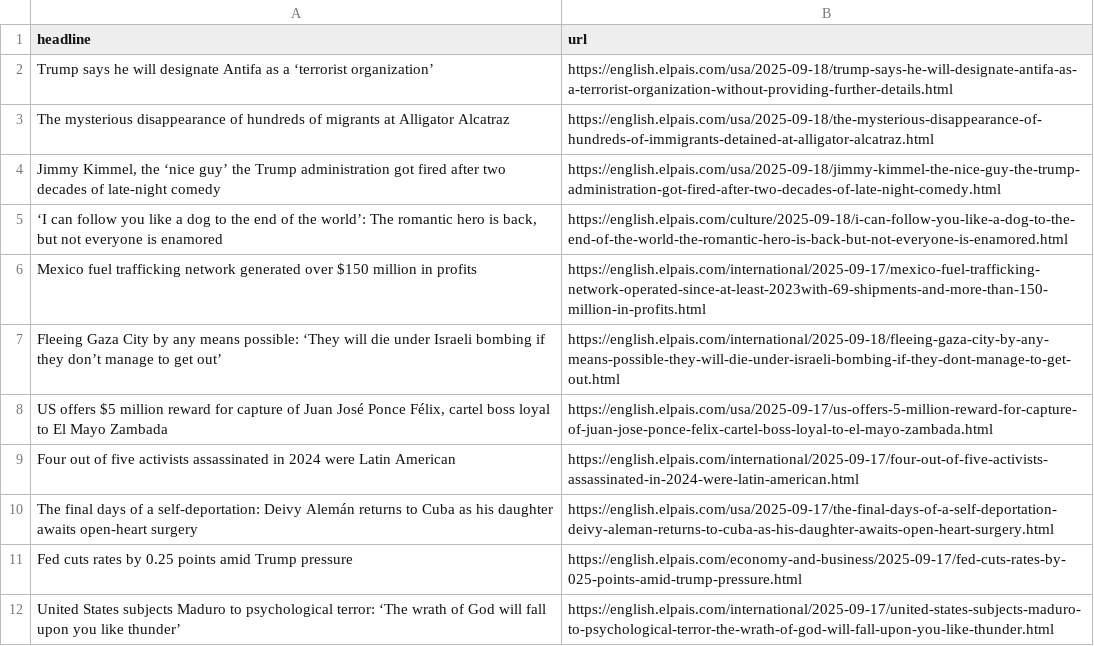
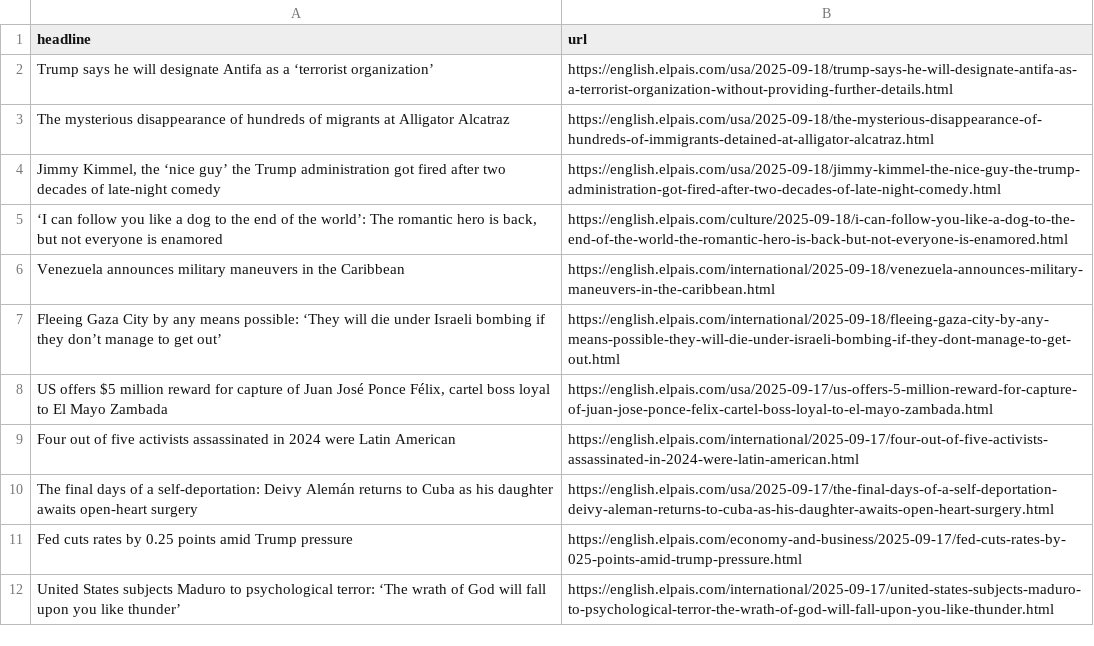
Before and after one commit to JSorrell99/el-pais-autoscraper, a CSV file: headlines.csv, drawn as a sheet; only a part is shown.

```diff
--- a/headlines.csv
+++ b/headlines.csv
@@ -5,3 +5,3 @@ The mysterious disappearance of hundreds of migrants at Alligator Alcatraz,https
 "‘I can follow you like a dog to the end of the world’: The romantic hero is back, but not everyone is enamored",https://english.elpais.com/culture/2025-09-18/i-can-follow-you-like-a-dog-to-the-end-of-the-world-the-romantic-hero-is-back-but-not-everyone-is-enamored.html
-Mexico fuel trafficking network generated over $150 million in profits,https://english.elpais.com/international/2025-09-17/mexico-fuel-trafficking-network-operated-since-at-least-2023with-69-shipments-and-more-than-150-million-in-profits.html
+Venezuela announces military maneuvers in the Caribbean ,https://english.elpais.com/international/2025-09-18/venezuela-announces-military-maneuvers-in-the-caribbean.html
 Fleeing Gaza City by any means possible: ‘They will die under Israeli bombing if they don’t manage to get out’ ,https://english.elpais.com/international/2025-09-18/fleeing-gaza-city-by-any-means-possible-they-will-die-under-israeli-bombing-if-they-dont-manage-to-get-out.html
```
